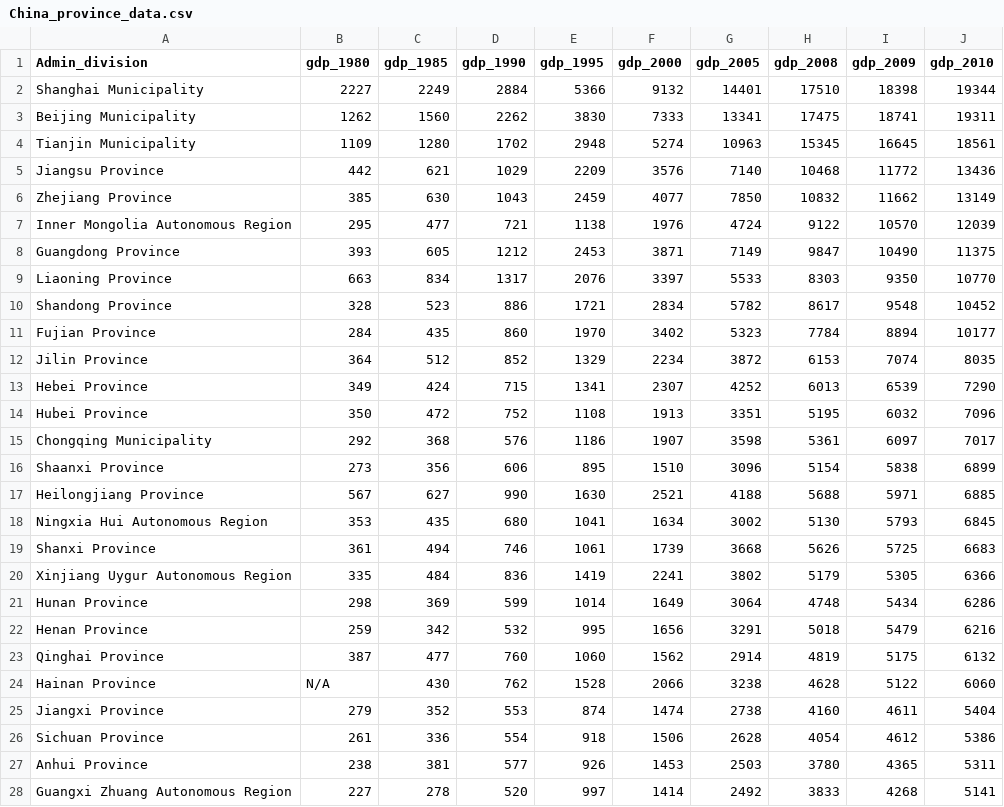
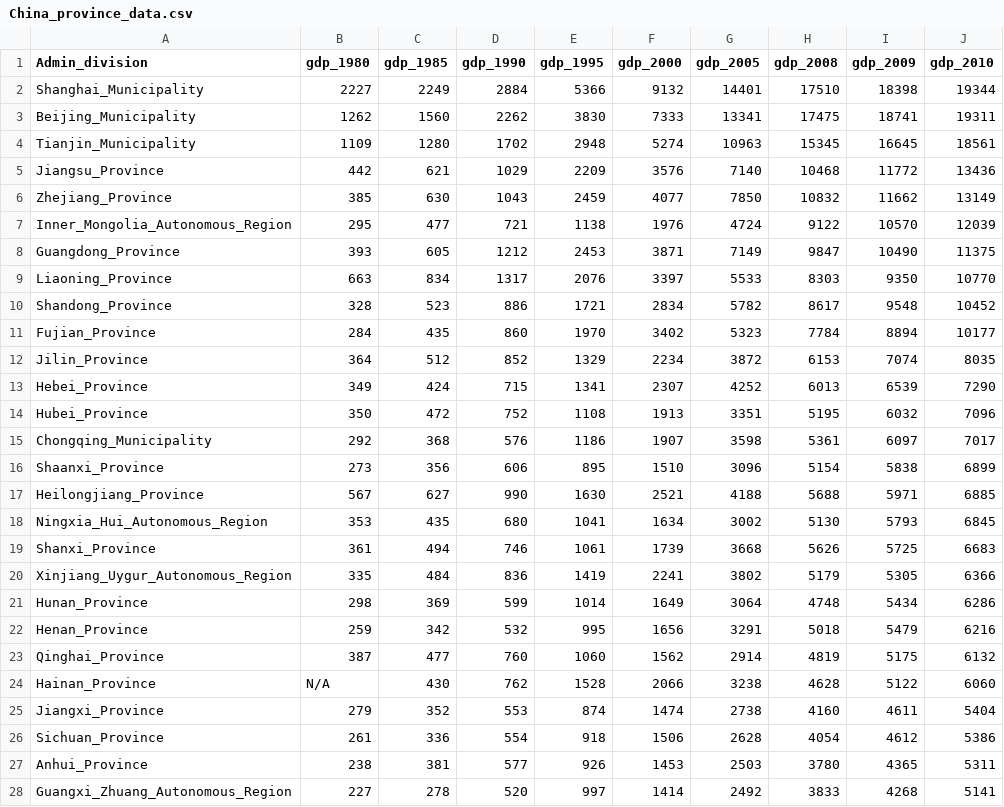
Before and after one commit to A-Yifeng/Geog575_Lab2, a CSV file: data/China_province_data.csv, drawn as a sheet; only a part is shown; the diff covers the shown part only.

```diff
--- a/data/China_province_data.csv
+++ b/data/China_province_data.csv
@@ -1,28 +1,28 @@
 Admin_division,gdp_1980,gdp_1985,gdp_1990,gdp_1995,gdp_2000,gdp_2005,gdp_2008,gdp_2009,gdp_2010
-Shanghai Municipality,2227,2249,2884,5366,9132,14401,17510,18398,19344
-Beijing Municipality,1262,1560,2262,3830,7333,13341,17475,18741,19311
-Tianjin Municipality,1109,1280,1702,2948,5274,10963,15345,16645,18561
-Jiangsu Province,442,621,1029,2209,3576,7140,10468,11772,13436
-Zhejiang Province,385,630,1043,2459,4077,7850,10832,11662,13149
-Inner Mongolia Autonomous Region,295,477,721,1138,1976,4724,9122,10570,12039
-Guangdong Province,393,605,1212,2453,3871,7149,9847,10490,11375
-Liaoning Province,663,834,1317,2076,3397,5533,8303,9350,10770
-Shandong Province,328,523,886,1721,2834,5782,8617,9548,10452
-Fujian Province,284,435,860,1970,3402,5323,7784,8894,10177
-Jilin Province,364,512,852,1329,2234,3872,6153,7074,8035
-Hebei Province,349,424,715,1341,2307,4252,6013,6539,7290
-Hubei Province,350,472,752,1108,1913,3351,5195,6032,7096
-Chongqing Municipality,292,368,576,1186,1907,3598,5361,6097,7017
-Shaanxi Province,273,356,606,895,1510,3096,5154,5838,6899
-Heilongjiang Province,567,627,990,1630,2521,4188,5688,5971,6885
-Ningxia Hui Autonomous Region,353,435,680,1041,1634,3002,5130,5793,6845
-Shanxi Province,361,494,746,1061,1739,3668,5626,5725,6683
-Xinjiang Uygur Autonomous Region,335,484,836,1419,2241,3802,5179,5305,6366
-Hunan Province,298,369,599,1014,1649,3064,4748,5434,6286
-Henan Province,259,342,532,995,1656,3291,5018,5479,6216
-Qinghai Province,387,477,760,1060,1562,2914,4819,5175,6132
-Hainan Province,N/A,430,762,1528,2066,3238,4628,5122,6060
-Jiangxi Province,279,352,553,874,1474,2738,4160,4611,5404
-Sichuan Province,261,336,554,918,1506,2628,4054,4612,5386
-Anhui Province,238,381,577,926,1453,2503,3780,4365,5311
-Guangxi Zhuang Autonomous Region,227,278,520,997,1414,2492,3833,4268,5141
+Shanghai_Municipality,2227,2249,2884,5366,9132,14401,17510,18398,19344
+Beijing_Municipality,1262,1560,2262,3830,7333,13341,17475,18741,19311
+Tianjin_Municipality,1109,1280,1702,2948,5274,10963,15345,16645,18561
+Jiangsu_Province,442,621,1029,2209,3576,7140,10468,11772,13436
+Zhejiang_Province,385,630,1043,2459,4077,7850,10832,11662,13149
+Inner_Mongolia_Autonomous_Region,295,477,721,1138,1976,4724,9122,10570,12039
+Guangdong_Province,393,605,1212,2453,3871,7149,9847,10490,11375
+Liaoning_Province,663,834,1317,2076,3397,5533,8303,9350,10770
+Shandong_Province,328,523,886,1721,2834,5782,8617,9548,10452
+Fujian_Province,284,435,860,1970,3402,5323,7784,8894,10177
+Jilin_Province,364,512,852,1329,2234,3872,6153,7074,8035
+Hebei_Province,349,424,715,1341,2307,4252,6013,6539,7290
+Hubei_Province,350,472,752,1108,1913,3351,5195,6032,7096
+Chongqing_Municipality,292,368,576,1186,1907,3598,5361,6097,7017
+Shaanxi_Province,273,356,606,895,1510,3096,5154,5838,6899
+Heilongjiang_Province,567,627,990,1630,2521,4188,5688,5971,6885
+Ningxia_Hui_Autonomous_Region,353,435,680,1041,1634,3002,5130,5793,6845
+Shanxi_Province,361,494,746,1061,1739,3668,5626,5725,6683
+Xinjiang_Uygur_Autonomous_Region,335,484,836,1419,2241,3802,5179,5305,6366
+Hunan_Province,298,369,599,1014,1649,3064,4748,5434,6286
+Henan_Province,259,342,532,995,1656,3291,5018,5479,6216
+Qinghai_Province,387,477,760,1060,1562,2914,4819,5175,6132
+Hainan_Province,N/A,430,762,1528,2066,3238,4628,5122,6060
+Jiangxi_Province,279,352,553,874,1474,2738,4160,4611,5404
+Sichuan_Province,261,336,554,918,1506,2628,4054,4612,5386
+Anhui_Province,238,381,577,926,1453,2503,3780,4365,5311
+Guangxi_Zhuang_Autonomous_Region,227,278,520,997,1414,2492,3833,4268,5141
```
Also changed, not shown: 4 edited cells elsewhere in this file, 21 other files.
